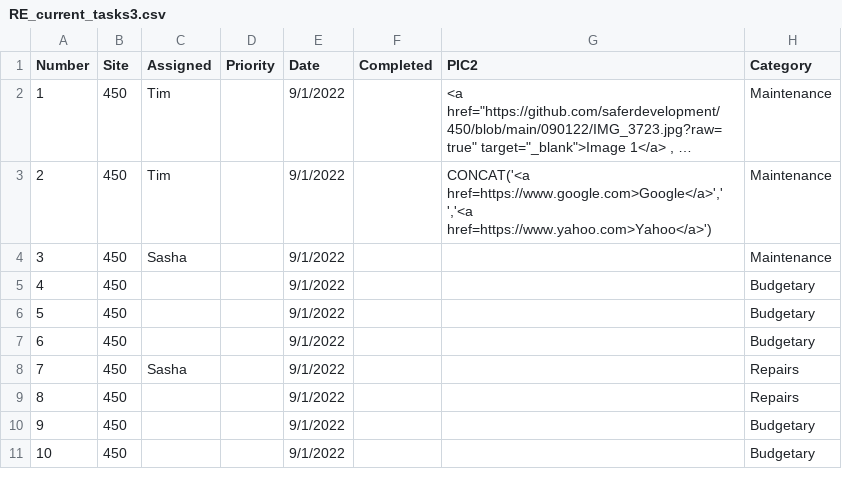
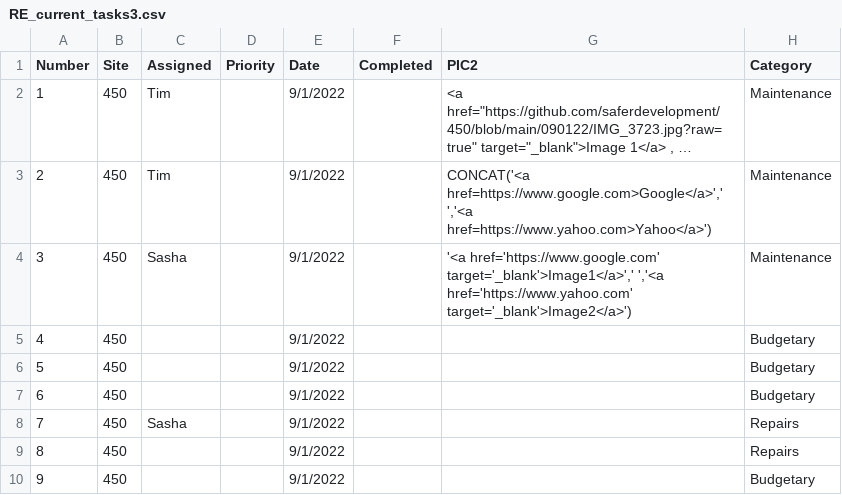
Before and after one commit to saferdevelopment/dashboard, a CSV file: RE_current_tasks3.csv, drawn as a sheet; only a part is shown; the shorter side is filled out with more unchanged rows; long unchanged cells end in ….

Commit message:
Add files via upload

```diff
--- a/RE_current_tasks3.csv
+++ b/RE_current_tasks3.csv
@@ -3,3 +3,3 @@ Number,Site,Assigned,Priority,Date,Completed,PIC2,Category
 2,450,Tim,,9/1/2022,,"CONCAT('<a href=https://www.google.com>Google</a>',' ','<a href=https://www.yahoo.com>Yahoo</a>')",Maintenance
-3,450,Sasha,,9/1/2022,,,Maintenance
+3,450,Sasha,,9/1/2022,,"'<a href='https://www.google.com' target='_blank'>Image1</a>',' ','<a href='https://www.yahoo.com' target='_blank'>Image2</a>')",Maintenance
 4,450,,,9/1/2022,,,Budgetary
```
